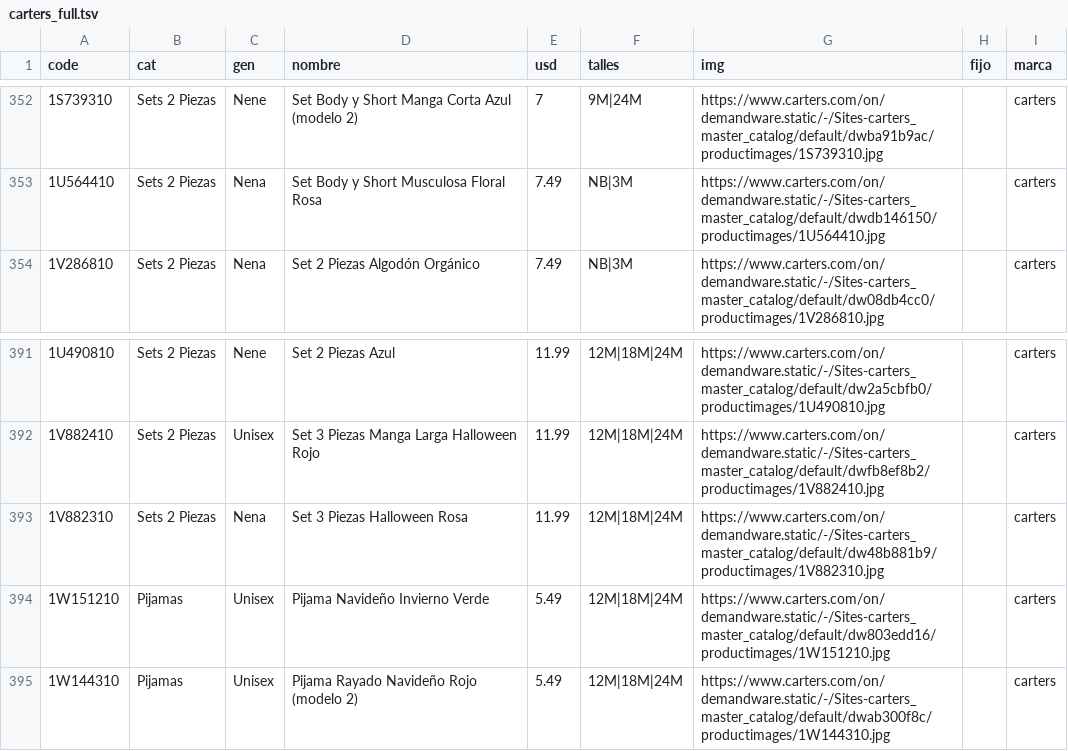
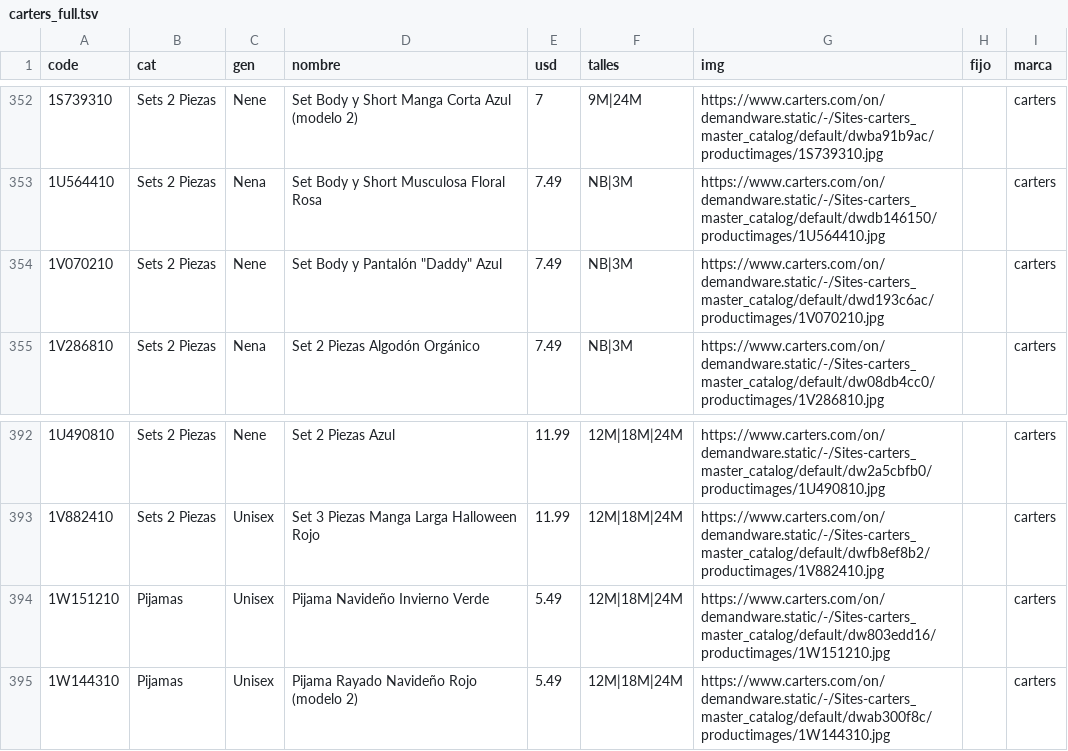
Before and after one commit to pcampodoni-ux/topp-preventa, a TSV file: tools/carters_full.tsv, drawn as a sheet; only a part is shown, gaps mark what is left out; removed rows and columns are numbered as before the commit, all else as after; the diff names each change by its address in the sheet, - before the commit and + after, or states it on an @@ line.

```diff
--- a/tools/carters_full.tsv
+++ b/tools/carters_full.tsv
+row 354: 1V070210 | Sets 2 Piezas | Nene | Set Body y Pantalón "Daddy" Azul | 7.49 | NB|3M | https://www.carters.com/on/demandware.static/-/Sites-carters_master_catalog/default/dwd193c6ac/productimages/1V070210.jpg |  | carters
-row 393: 1V882310 | Sets 2 Piezas | Nena | Set 3 Piezas Halloween Rosa | 11.99 | 12M|18M|24M | https://www.carters.com/on/demandware.static/-/Sites-carters_master_catalog/default/dw48b881b9/productimages/1V882310.jpg |  | carters
```
Also changed, not shown: tools/carters_full_all.tsv, 3 other files.
